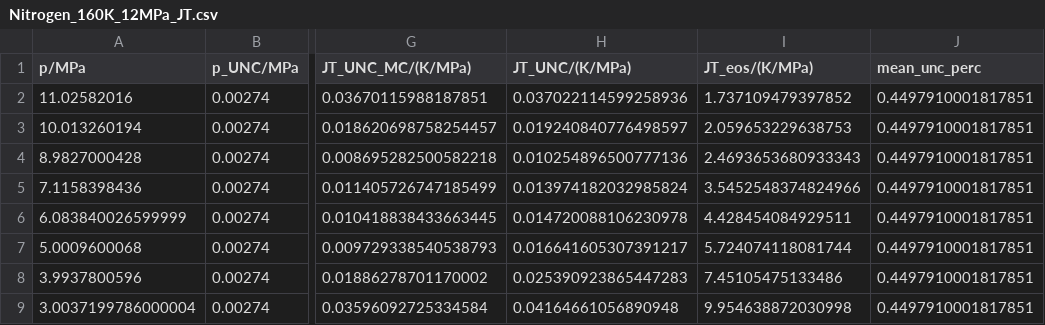
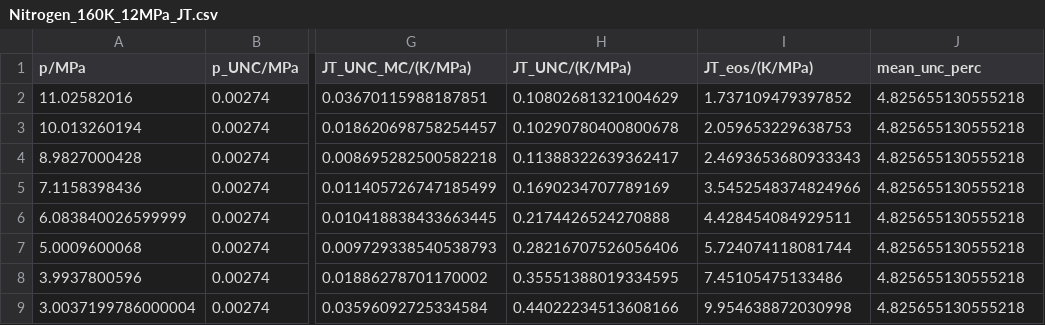
Before and after one commit to jaktk/cryo-jt, a CSV file: data/derived_data/jt_coeffs/Nitrogen_160K_12MPa_JT.csv, drawn as a sheet; only a part is shown, gaps mark what is left out; the diff names each change by its address in the sheet, - before the commit and + after, or states it on an @@ line.

```diff
--- a/data/derived_data/jt_coeffs/Nitrogen_160K_12MPa_JT.csv
+++ b/data/derived_data/jt_coeffs/Nitrogen_160K_12MPa_JT.csv
-H2 (JT_UNC/(K/MPa)): 0.037022114599258936
+H2 (JT_UNC/(K/MPa)): 0.10802681321004629
-J2:J9 (mean_unc_perc): 0.4497910001817851
+J2:J9 (mean_unc_perc): 4.825655130555218
-H3 (JT_UNC/(K/MPa)): 0.019240840776498597
+H3 (JT_UNC/(K/MPa)): 0.10290780400800678
-H4 (JT_UNC/(K/MPa)): 0.010254896500777136
+H4 (JT_UNC/(K/MPa)): 0.11388322639362417
-H5 (JT_UNC/(K/MPa)): 0.013974182032985824
+H5 (JT_UNC/(K/MPa)): 0.1690234707789169
-H6 (JT_UNC/(K/MPa)): 0.014720088106230978
+H6 (JT_UNC/(K/MPa)): 0.2174426524270888
-H7 (JT_UNC/(K/MPa)): 0.016641605307391217
+H7 (JT_UNC/(K/MPa)): 0.28216707526056406
-H8 (JT_UNC/(K/MPa)): 0.025390923865447283
+H8 (JT_UNC/(K/MPa)): 0.35551388019334595
-H9 (JT_UNC/(K/MPa)): 0.04164661056890948
+H9 (JT_UNC/(K/MPa)): 0.44022234513608166
```
Also changed, not shown: data/derived_data/jt_coeffs/Nitrogen_150K_6MPa_JT.csv, data/derived_data/jt_coeffs/Nitrogen_160K_6MPa_JT.csv, 28 other files.
